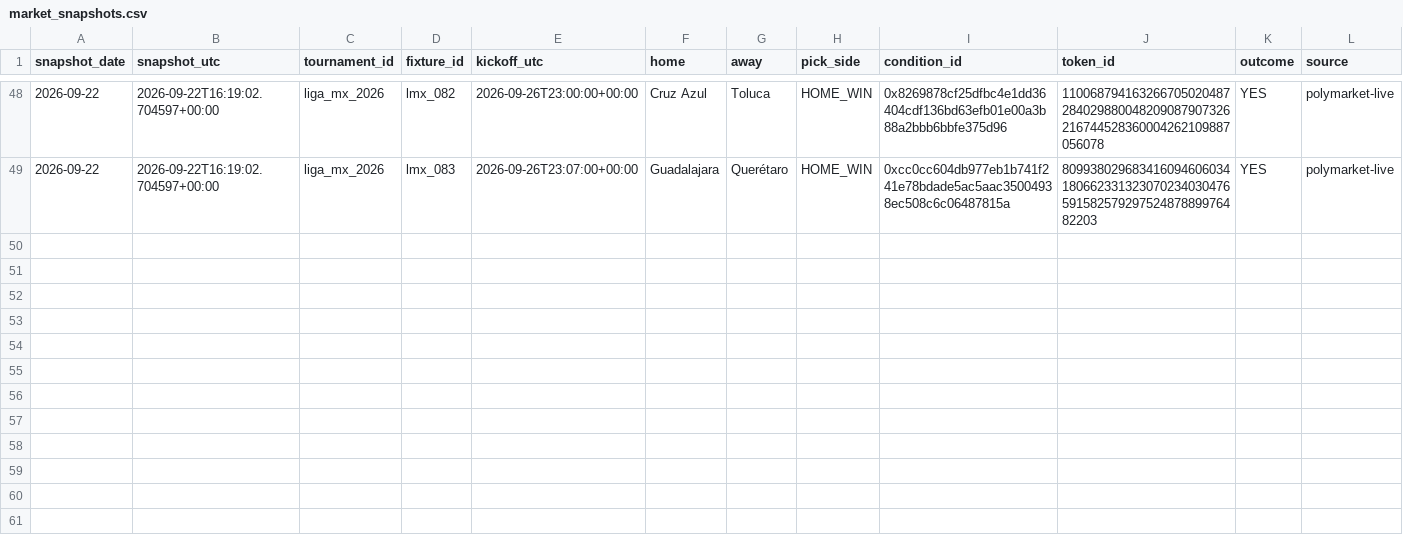
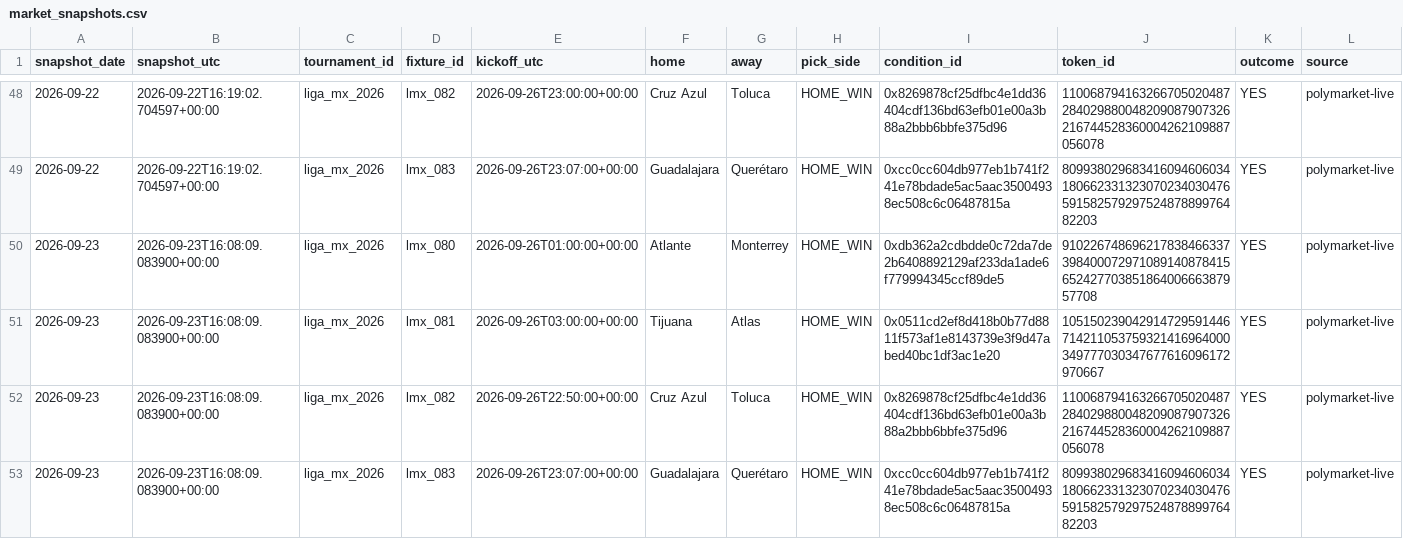
Before and after one commit to Hibra999/smart-polybets, a CSV file: data/liga_mx_2026/ingest/market_snapshots.csv, drawn as a sheet; only a part is shown, gaps mark what is left out; rows hold the shown columns only; the diff names each change by its address in the sheet, - before the commit and + after, or states it on an @@ line.

Commit message:
reports: refresh current Liga MX and NFL dashboards [skip ci]

```diff
--- a/data/liga_mx_2026/ingest/market_snapshots.csv
+++ b/data/liga_mx_2026/ingest/market_snapshots.csv
+row 50: 2026-09-23 | 2026-09-23T16:08:09.083900+00:00 | liga_mx_2026 | lmx_080 | 2026-09-26T01:00:00+00:00 | Atlante | Monterrey | HOME_WIN | 0xdb362a2cdbdde0c72da7de2b6408892129af233da1ade6f779994345ccf89de5 | 91022674869621783846633739840007297108914087841565242770385186400666387957708 | YES | polymarket-live
+row 51: 2026-09-23 | 2026-09-23T16:08:09.083900+00:00 | liga_mx_2026 | lmx_081 | 2026-09-26T03:00:00+00:00 | Tijuana | Atlas | HOME_WIN | 0x0511cd2ef8d418b0b77d8811f573af1e8143739e3f9d47abed40bc1df3ac1e20 | 105150239042914729591446714211053759321416964000349777030347677616096172970667 | YES | polymarket-live
+row 52: 2026-09-23 | 2026-09-23T16:08:09.083900+00:00 | liga_mx_2026 | lmx_082 | 2026-09-26T22:50:00+00:00 | Cruz Azul | Toluca | HOME_WIN | 0x8269878cf25dfbc4e1dd36404cdf136bd63efb01e00a3b88a2bbb6bbfe375d96 | 110068794163266705020487284029880048209087907326216744528360004262109887056078 | YES | polymarket-live
+row 53: 2026-09-23 | 2026-09-23T16:08:09.083900+00:00 | liga_mx_2026 | lmx_083 | 2026-09-26T23:07:00+00:00 | Guadalajara | Querétaro | HOME_WIN | 0xcc0cc604db977eb1b741f241e78bdade5ac5aac35004938ec508c6c06487815a | 80993802968341609460603418066233132307023403047659158257929752487889976482203 | YES | polymarket-live
```
Also changed, not shown: data/nfl_2026/ingest/market_snapshots.csv, 2 other files.
